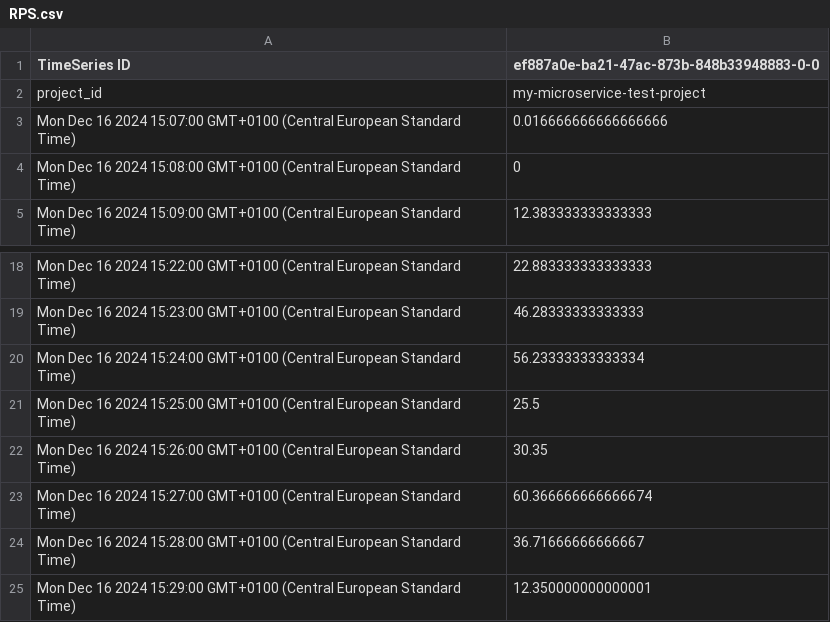
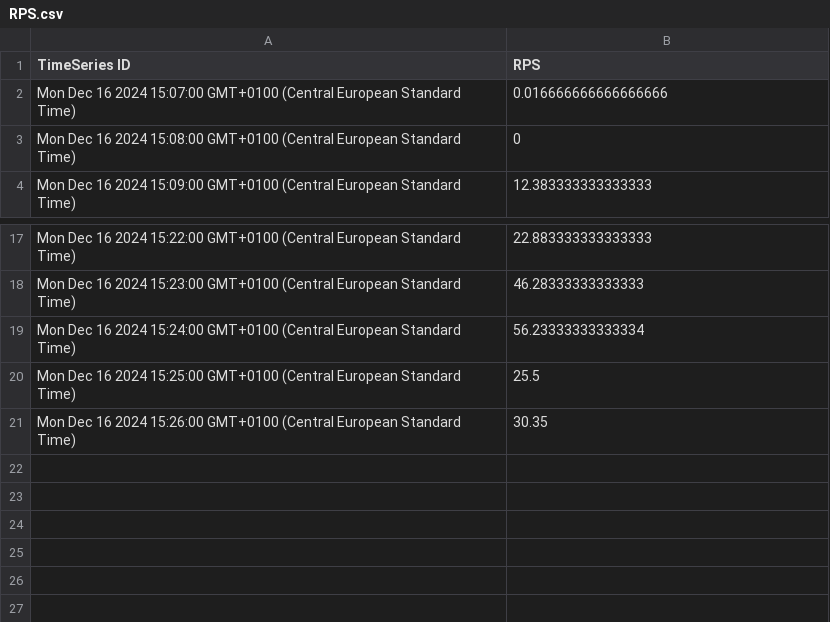
Before and after one commit to rpizziol/gcloud-results, a CSV file: single-tier/20241216/sin200-20m-hpa-sw30/RPS.csv, drawn as a sheet; only a part is shown, gaps mark what is left out.

```diff
--- a/single-tier/20241216/sin200-20m-hpa-sw30/RPS.csv
+++ b/single-tier/20241216/sin200-20m-hpa-sw30/RPS.csv
@@ -1,3 +1,2 @@
-TimeSeries ID,ef887a0e-ba21-47ac-873b-848b33948883-0-0
-project_id,my-microservice-test-project
+TimeSeries ID,RPS
 Mon Dec 16 2024 15:07:00 GMT+0100 (Central European Standard Time),0.016666666666666666
@@ -22,4 +21 @@ Mon Dec 16 2024 15:25:00 GMT+0100 (Central European Standard Time),25.5
 Mon Dec 16 2024 15:26:00 GMT+0100 (Central European Standard Time),30.35
-Mon Dec 16 2024 15:27:00 GMT+0100 (Central European Standard Time),60.366666666666674
-Mon Dec 16 2024 15:28:00 GMT+0100 (Central European Standard Time),36.71666666666667
-Mon Dec 16 2024 15:29:00 GMT+0100 (Central European Standard Time),12.350000000000001
```
Also changed, not shown: single-tier/20241216/sin200-20m-hpa-sw10/CPU_Usage.csv, single-tier/20241216/sin200-20m-hpa-sw10/RPS.csv, 33 other files.
